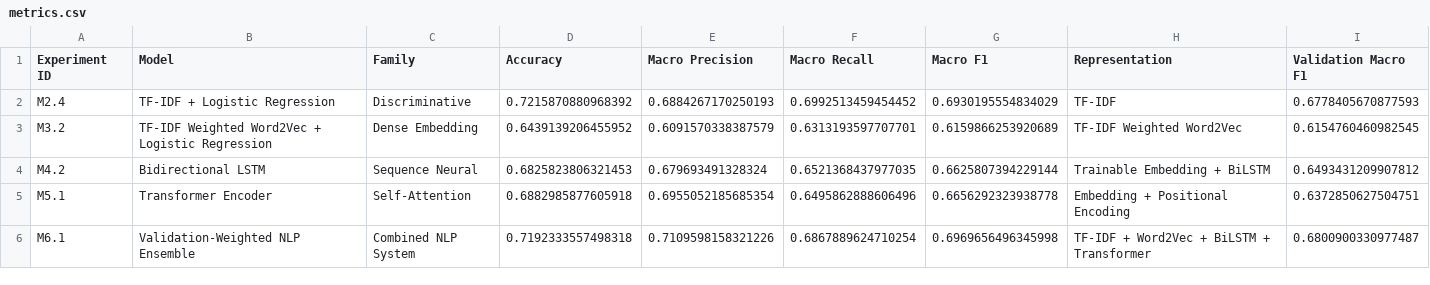
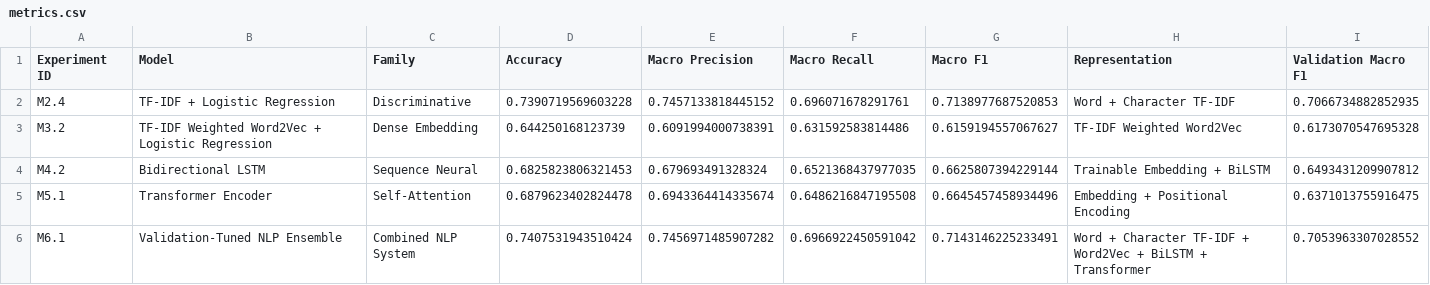
Before and after one commit to abdullahshahporan/Bangla-English-Code-Mixed-Sentiment-Analysis, a CSV file: results/metrics.csv, drawn as a sheet.

```diff
--- a/results/metrics.csv
+++ b/results/metrics.csv
@@ -1,6 +1,6 @@
 Experiment ID,Model,Family,Accuracy,Macro Precision,Macro Recall,Macro F1,Representation,Validation Macro F1
-M2.4,TF-IDF + Logistic Regression,Discriminative,0.7215870880968392,0.6884267170250193,0.6992513459454452,0.6930195554834029,TF-IDF,0.6778405670877593
-M3.2,TF-IDF Weighted Word2Vec + Logistic Regression,Dense Embedding,0.6439139206455952,0.6091570338387579,0.6313193597707701,0.6159866253920689,TF-IDF Weighted Word2Vec,0.6154760460982545
+M2.4,TF-IDF + Logistic Regression,Discriminative,0.7390719569603228,0.7457133818445152,0.696071678291761,0.7138977687520853,Word + Character TF-IDF,0.7066734882852935
+M3.2,TF-IDF Weighted Word2Vec + Logistic Regression,Dense Embedding,0.644250168123739,0.6091994000738391,0.631592583814486,0.6159194557067627,TF-IDF Weighted Word2Vec,0.6173070547695328
 M4.2,Bidirectional LSTM,Sequence Neural,0.6825823806321453,0.679693491328324,0.6521368437977035,0.6625807394229144,Trainable Embedding + BiLSTM,0.6493431209907812
-M5.1,Transformer Encoder,Self-Attention,0.6882985877605918,0.6955052185685354,0.6495862888606496,0.6656292323938778,Embedding + Positional Encoding,0.6372850627504751
-M6.1,Validation-Weighted NLP Ensemble,Combined NLP System,0.7192333557498318,0.7109598158321226,0.6867889624710254,0.6969656496345998,TF-IDF + Word2Vec + BiLSTM + Transformer,0.6800900330977487
+M5.1,Transformer Encoder,Self-Attention,0.6879623402824478,0.6943364414335674,0.6486216847195508,0.6645457458934496,Embedding + Positional Encoding,0.6371013755916475
+M6.1,Validation-Tuned NLP Ensemble,Combined NLP System,0.7407531943510424,0.7456971485907282,0.6966922450591042,0.7143146225233491,Word + Character TF-IDF + Word2Vec + BiLSTM + Transformer,0.7053963307028552
```
Also changed, not shown: 12 other files.
